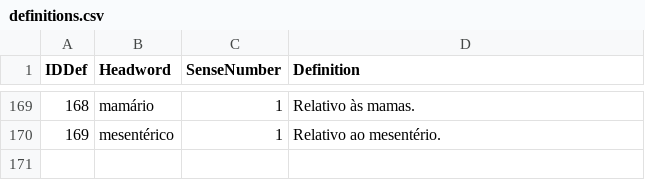
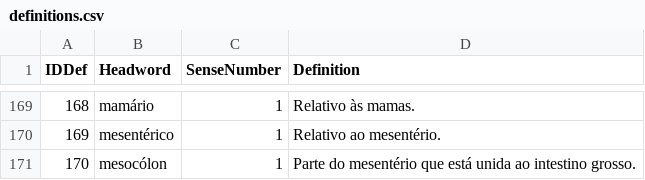
Before and after one commit to brunomaroneze/dicbio, a CSV file: data/definitions.csv, drawn as a sheet; only a part is shown, gaps mark what is left out.

Commit message:
Adiciona definições e exemplos relacionados a "mesocolon" e "mesentérico" nos arquivos anatomiasantucci.xml, DadosDoDicionario.csv, definitions.csv e termos_extraidos.csv

```diff
--- a/data/definitions.csv
+++ b/data/definitions.csv
@@ -170 +170,2 @@ IDDef,Headword,SenseNumber,Definition
 169,mesentérico,1,Relativo ao mesentério.
+170,mesocólon,1,Parte do mesentério que está unida ao intestino grosso.
```
Also changed, not shown: data/DadosDoDicionario.csv, 2 other files.
